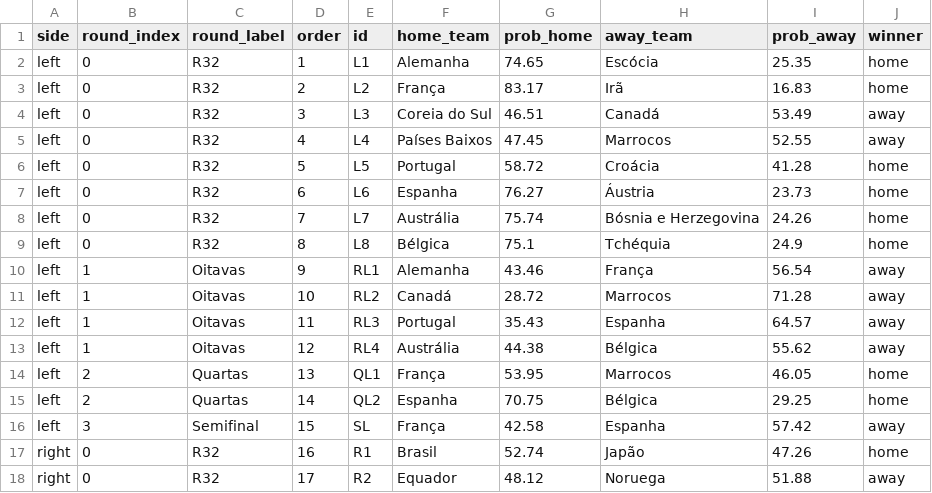
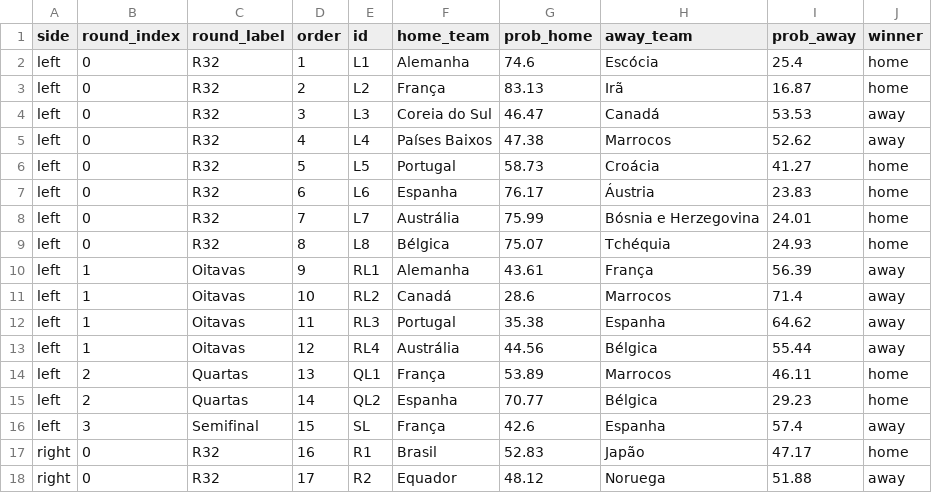
Before and after one commit to jptakeo/WorldCup2026, a CSV file: docs/csv/previsoes/chaveamento_probs.csv, drawn as a sheet; only a part is shown; the diff covers the shown part only.

```diff
--- a/docs/csv/previsoes/chaveamento_probs.csv
+++ b/docs/csv/previsoes/chaveamento_probs.csv
@@ -1,18 +1,18 @@
 side,round_index,round_label,order,id,home_team,prob_home,away_team,prob_away,winner
-left,0,R32,1,L1,Alemanha,74.65,Escócia,25.35,home
-left,0,R32,2,L2,França,83.17,Irã,16.83,home
-left,0,R32,3,L3,Coreia do Sul,46.51,Canadá,53.49,away
-left,0,R32,4,L4,Países Baixos,47.45,Marrocos,52.55,away
-left,0,R32,5,L5,Portugal,58.72,Croácia,41.28,home
-left,0,R32,6,L6,Espanha,76.27,Áustria,23.73,home
-left,0,R32,7,L7,Austrália,75.74,Bósnia e Herzegovina,24.26,home
-left,0,R32,8,L8,Bélgica,75.1,Tchéquia,24.9,home
-left,1,Oitavas,9,RL1,Alemanha,43.46,França,56.54,away
-left,1,Oitavas,10,RL2,Canadá,28.72,Marrocos,71.28,away
-left,1,Oitavas,11,RL3,Portugal,35.43,Espanha,64.57,away
-left,1,Oitavas,12,RL4,Austrália,44.38,Bélgica,55.62,away
-left,2,Quartas,13,QL1,França,53.95,Marrocos,46.05,home
-left,2,Quartas,14,QL2,Espanha,70.75,Bélgica,29.25,home
-left,3,Semifinal,15,SL,França,42.58,Espanha,57.42,away
-right,0,R32,16,R1,Brasil,52.74,Japão,47.26,home
+left,0,R32,1,L1,Alemanha,74.6,Escócia,25.4,home
+left,0,R32,2,L2,França,83.13,Irã,16.87,home
+left,0,R32,3,L3,Coreia do Sul,46.47,Canadá,53.53,away
+left,0,R32,4,L4,Países Baixos,47.38,Marrocos,52.62,away
+left,0,R32,5,L5,Portugal,58.73,Croácia,41.27,home
+left,0,R32,6,L6,Espanha,76.17,Áustria,23.83,home
+left,0,R32,7,L7,Austrália,75.99,Bósnia e Herzegovina,24.01,home
+left,0,R32,8,L8,Bélgica,75.07,Tchéquia,24.93,home
+left,1,Oitavas,9,RL1,Alemanha,43.61,França,56.39,away
+left,1,Oitavas,10,RL2,Canadá,28.6,Marrocos,71.4,away
+left,1,Oitavas,11,RL3,Portugal,35.38,Espanha,64.62,away
+left,1,Oitavas,12,RL4,Austrália,44.56,Bélgica,55.44,away
+left,2,Quartas,13,QL1,França,53.89,Marrocos,46.11,home
+left,2,Quartas,14,QL2,Espanha,70.77,Bélgica,29.23,home
+left,3,Semifinal,15,SL,França,42.6,Espanha,57.4,away
+right,0,R32,16,R1,Brasil,52.83,Japão,47.17,home
 right,0,R32,17,R2,Equador,48.12,Noruega,51.88,away
```
Also changed, not shown: 31 edited cells elsewhere in this file, docs/csv/previsoes/all_matchups.csv, docs/csv/previsoes/partidas.csv, 4 other files.
